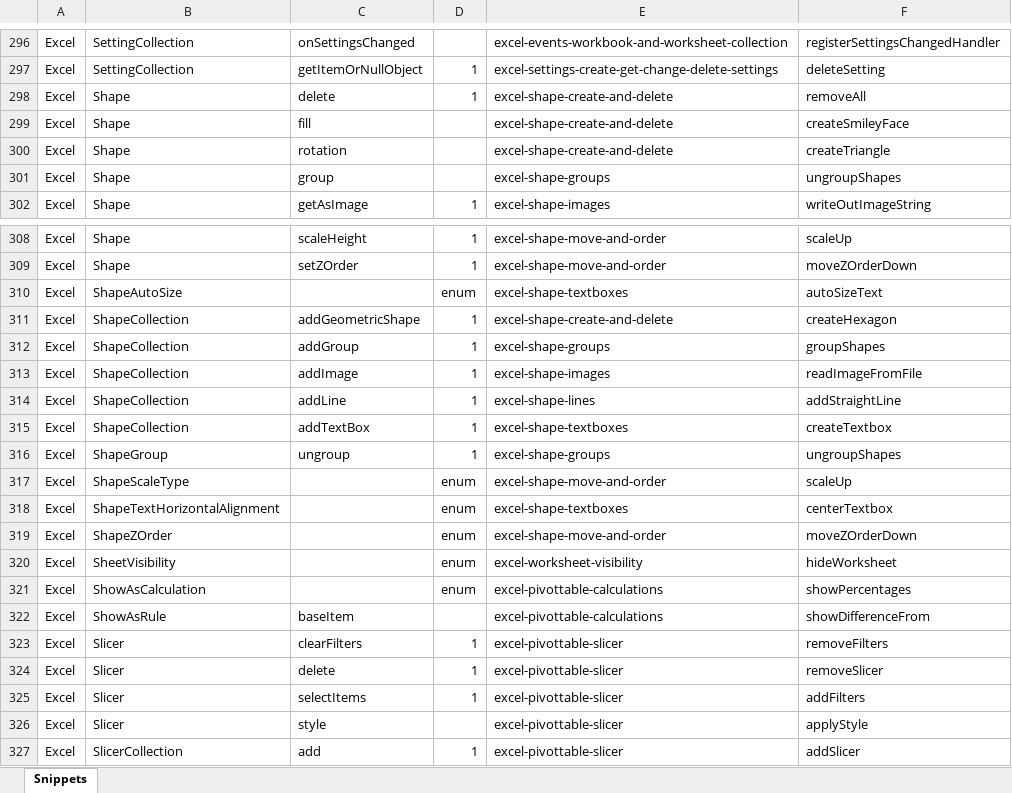
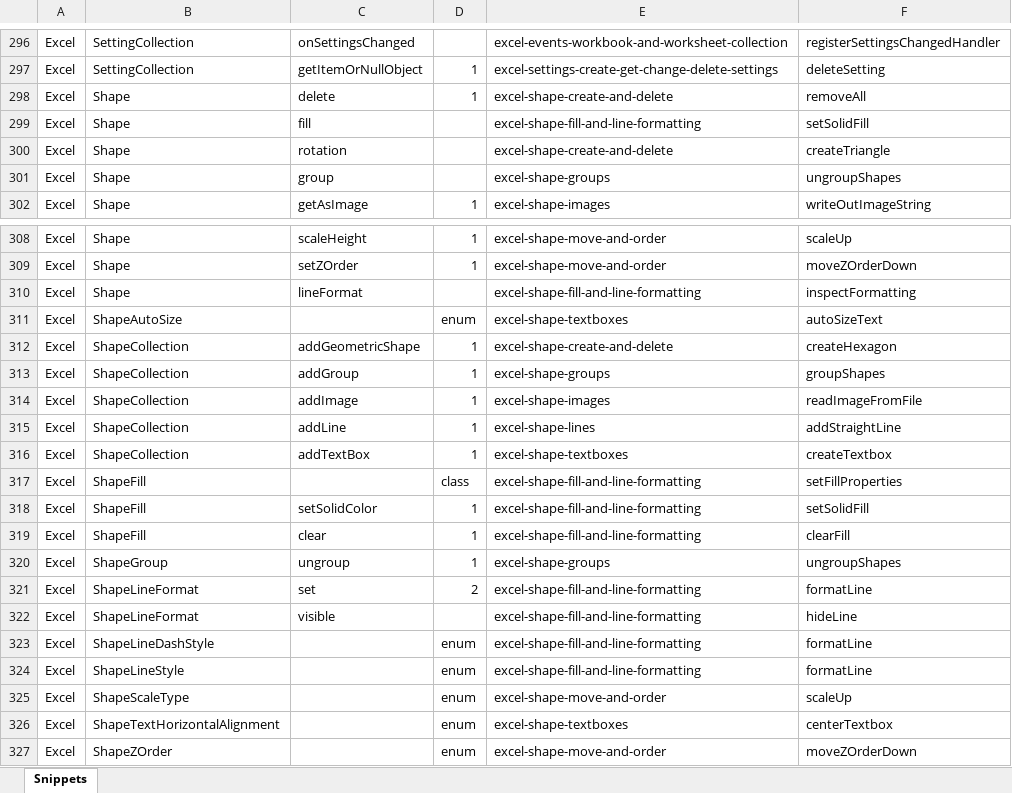
Before and after one commit to OfficeDev/office-js-snippets, an Excel workbook: snippet-extractor-metadata/excel.xlsx, sheet Snippets, drawn as a sheet; only a part is shown, gaps mark what is left out; the shorter side is filled out with more unchanged rows; values as stored, in another font and other column widths than the file's, no borders; table styles not drawn; the diff names each change by its address in the sheet, - before the commit and + after, or states it on an @@ line.

Commit message:
[excel] (Shapes) Add shape fill and line format samples (#1087)
* Add shape fill and line format samples

* Update samples/excel/44-shape/shape-fill-and-line-formatting.yaml

Co-authored-by: Elizabeth Samuel <elizs@microsoft.com>

* Update snippet mapping based on PR feedback

* Fix interface/class

---------

Co-authored-by: Elizabeth Samuel <elizs@microsoft.com>

```diff
--- a/snippet-extractor-metadata/excel.xlsx (sheet Snippets)
+++ b/snippet-extractor-metadata/excel.xlsx (sheet Snippets)
-E299: excel-shape-create-and-delete
+E299: excel-shape-fill-and-line-formatting
-F299: createSmileyFace
+F299: setSolidFill
+row 310: Excel | Shape | lineFormat |  | excel-shape-fill-and-line-formatting | inspectFormatting
+row 317: Excel | ShapeFill |  | class | excel-shape-fill-and-line-formatting | setFillProperties
+row 318: Excel | ShapeFill | setSolidColor | 1 | excel-shape-fill-and-line-formatting | setSolidFill
+row 319: Excel | ShapeFill | clear | 1 | excel-shape-fill-and-line-formatting | clearFill
+row 321: Excel | ShapeLineFormat | set | 2 | excel-shape-fill-and-line-formatting | formatLine
+row 322: Excel | ShapeLineFormat | visible |  | excel-shape-fill-and-line-formatting | hideLine
+row 323: Excel | ShapeLineDashStyle |  | enum | excel-shape-fill-and-line-formatting | formatLine
+row 324: Excel | ShapeLineStyle |  | enum | excel-shape-fill-and-line-formatting | formatLine
```
Also changed, not shown: 12 other files.
